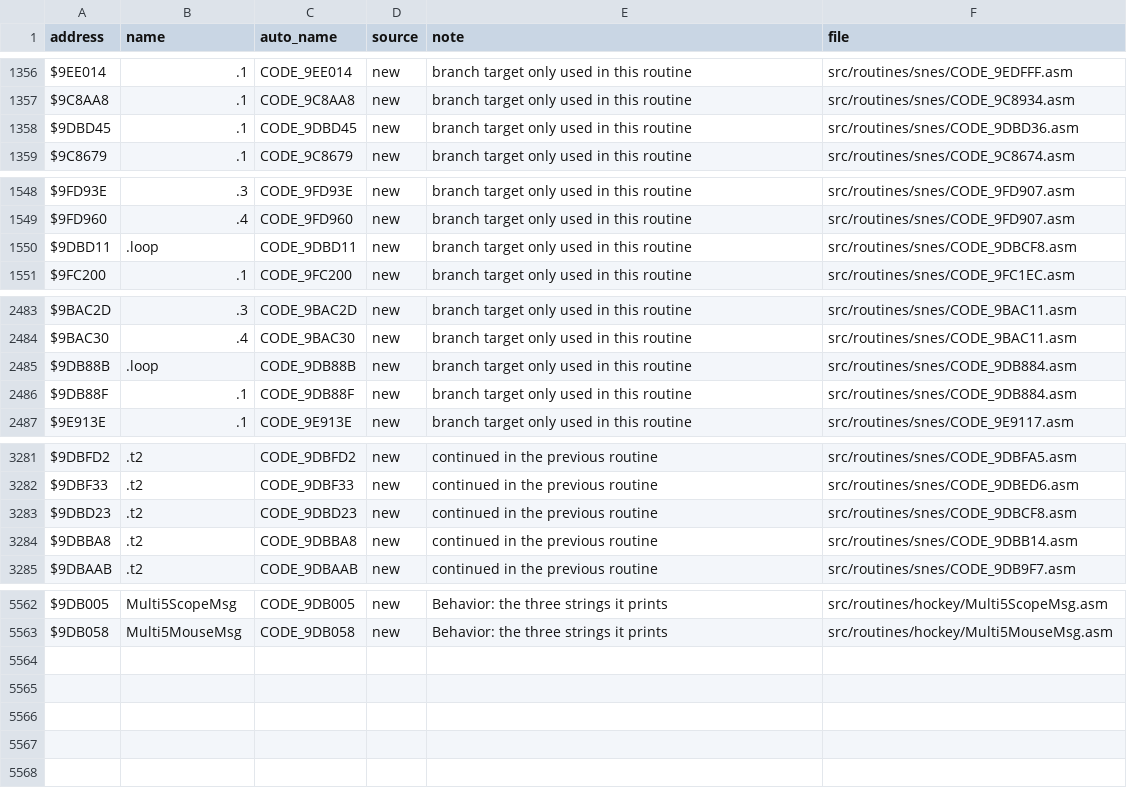
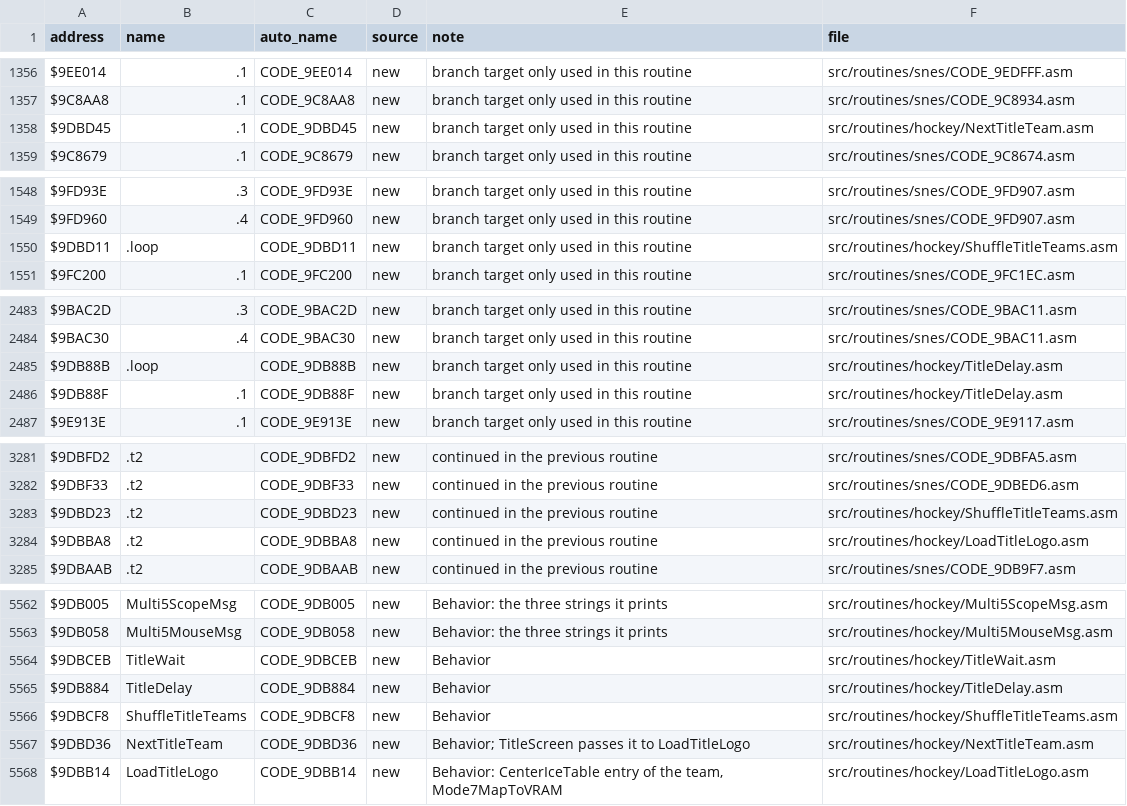
Before and after one commit to Mhopkinsinc/NHL94SNES, a CSV file: docs/name_map.csv, drawn as a sheet; only a part is shown, gaps mark what is left out; the diff covers the shown part only.

```diff
--- a/docs/name_map.csv
+++ b/docs/name_map.csv
@@ -1357,3 +1357,3 @@ $9EE014,.1,CODE_9EE014,new,branch target only used in this routine,src/routines/
 $9C8AA8,.1,CODE_9C8AA8,new,branch target only used in this routine,src/routines/snes/CODE_9C8934.asm
-$9DBD45,.1,CODE_9DBD45,new,branch target only used in this routine,src/routines/snes/CODE_9DBD36.asm
+$9DBD45,.1,CODE_9DBD45,new,branch target only used in this routine,src/routines/hockey/NextTitleTeam.asm
 $9C8679,.1,CODE_9C8679,new,branch target only used in this routine,src/routines/snes/CODE_9C8674.asm
@@ -1549,3 +1549,3 @@ $9FD93E,.3,CODE_9FD93E,new,branch target only used in this routine,src/routines/
 $9FD960,.4,CODE_9FD960,new,branch target only used in this routine,src/routines/snes/CODE_9FD907.asm
-$9DBD11,.loop,CODE_9DBD11,new,branch target only used in this routine,src/routines/snes/CODE_9DBCF8.asm
+$9DBD11,.loop,CODE_9DBD11,new,branch target only used in this routine,src/routines/hockey/ShuffleTitleTeams.asm
 $9FC200,.1,CODE_9FC200,new,branch target only used in this routine,src/routines/snes/CODE_9FC1EC.asm
@@ -2484,4 +2484,4 @@ $9BAC2D,.3,CODE_9BAC2D,new,branch target only used in this routine,src/routines/
 $9BAC30,.4,CODE_9BAC30,new,branch target only used in this routine,src/routines/snes/CODE_9BAC11.asm
-$9DB88B,.loop,CODE_9DB88B,new,branch target only used in this routine,src/routines/snes/CODE_9DB884.asm
-$9DB88F,.1,CODE_9DB88F,new,branch target only used in this routine,src/routines/snes/CODE_9DB884.asm
+$9DB88B,.loop,CODE_9DB88B,new,branch target only used in this routine,src/routines/hockey/TitleDelay.asm
+$9DB88F,.1,CODE_9DB88F,new,branch target only used in this routine,src/routines/hockey/TitleDelay.asm
 $9E913E,.1,CODE_9E913E,new,branch target only used in this routine,src/routines/snes/CODE_9E9117.asm
@@ -3282,4 +3282,4 @@ $9DBFD2,.t2,CODE_9DBFD2,new,continued in the previous routine,src/routines/snes/
 $9DBF33,.t2,CODE_9DBF33,new,continued in the previous routine,src/routines/snes/CODE_9DBED6.asm
-$9DBD23,.t2,CODE_9DBD23,new,continued in the previous routine,src/routines/snes/CODE_9DBCF8.asm
-$9DBBA8,.t2,CODE_9DBBA8,new,continued in the previous routine,src/routines/snes/CODE_9DBB14.asm
+$9DBD23,.t2,CODE_9DBD23,new,continued in the previous routine,src/routines/hockey/ShuffleTitleTeams.asm
+$9DBBA8,.t2,CODE_9DBBA8,new,continued in the previous routine,src/routines/hockey/LoadTitleLogo.asm
 $9DBAAB,.t2,CODE_9DBAAB,new,continued in the previous routine,src/routines/snes/CODE_9DB9F7.asm
@@ -5563 +5563,6 @@ $9DB005,Multi5ScopeMsg,CODE_9DB005,new,Behavior: the three strings it prints,src
 $9DB058,Multi5MouseMsg,CODE_9DB058,new,Behavior: the three strings it prints,src/routines/hockey/Multi5MouseMsg.asm
+$9DBCEB,TitleWait,CODE_9DBCEB,new,Behavior,src/routines/hockey/TitleWait.asm
+$9DB884,TitleDelay,CODE_9DB884,new,Behavior,src/routines/hockey/TitleDelay.asm
+$9DBCF8,ShuffleTitleTeams,CODE_9DBCF8,new,Behavior,src/routines/hockey/ShuffleTitleTeams.asm
+$9DBD36,NextTitleTeam,CODE_9DBD36,new,Behavior; TitleScreen passes it to LoadTitleLogo,src/routines/hockey/NextTitleTeam.asm
+$9DBB14,LoadTitleLogo,CODE_9DBB14,new,"Behavior: CenterIceTable entry of the team, Mode7MapToVRAM",src/routines/hockey/LoadTitleLogo.asm
```
Also changed, not shown: 4 edited cells elsewhere in this file, 18 other files.
